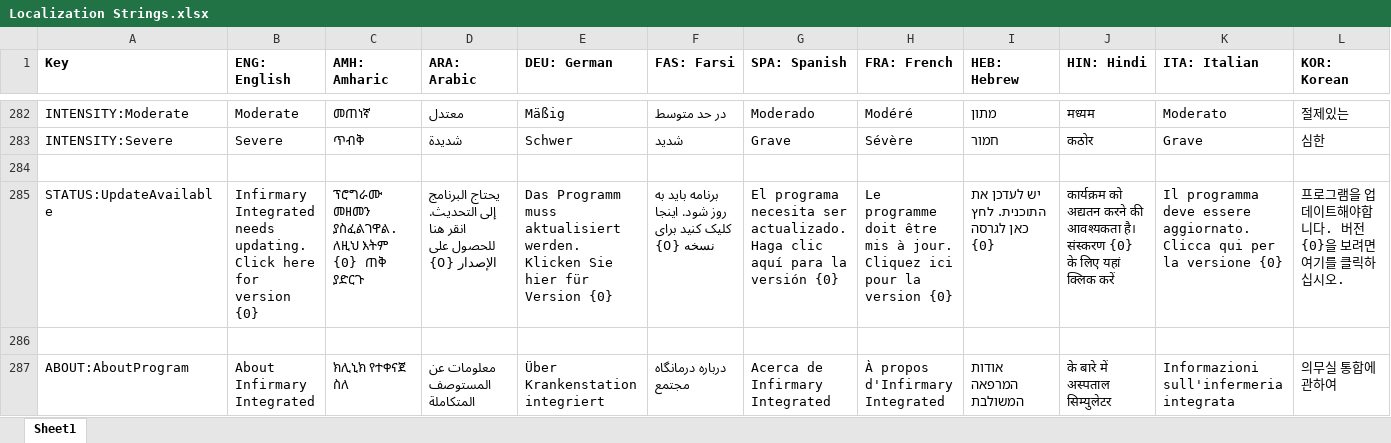
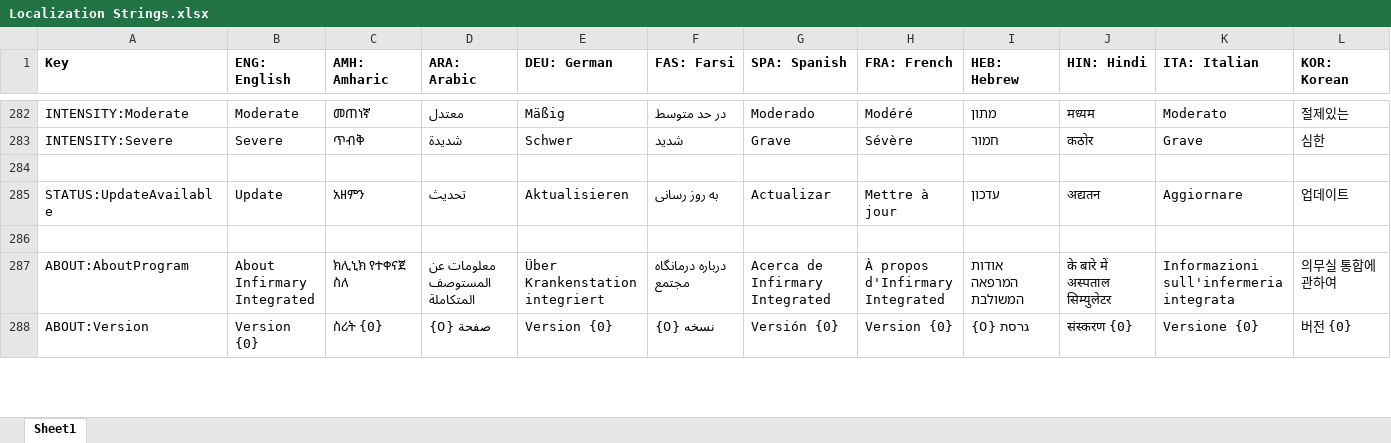
Before and after one commit to tanjera/infirmary-integrated, an Excel workbook: II Core/Localization Strings.xlsx, sheet Sheet1, drawn as a sheet; only a part is shown, gaps mark what is left out; the shorter side is filled out with more unchanged rows; values as stored, in another font and other column widths than the file's, no borders; the diff covers the shown part only; the diff names each change by its address in the sheet, - before the commit and + after, or states it on an @@ line.

```diff
--- a/II Core/Localization Strings.xlsx (sheet Sheet1)
+++ b/II Core/Localization Strings.xlsx (sheet Sheet1)
-B285 (ENG: English): Infirmary Integrated needs updating. Click here for version {0}
+B285 (ENG: English): Update
-C285 (AMH: Amharic): ፕሮግራሙ መዘመን ያስፈልገዋል. ለዚህ እትም {0} ጠቅ ያድርጉ
+C285 (AMH: Amharic): አዘምን
-D285 (ARA: Arabic): يحتاج البرنامج إلى التحديث. انقر هنا للحصول على الإصدار {0}
+D285 (ARA: Arabic): تحديث
-E285 (DEU: German): Das Programm muss aktualisiert werden. Klicken Sie hier für Version {0}
+E285 (DEU: German): Aktualisieren
-F285 (FAS: Farsi): برنامه باید به روز شود. اینجا کلیک کنید برای نسخه {0}
+F285 (FAS: Farsi): به روز رسانی
-G285 (SPA: Spanish): El programa necesita ser actualizado. Haga clic aquí para la versión {0}
+G285 (SPA: Spanish): Actualizar
-H285 (FRA: French): Le programme doit être mis à jour. Cliquez ici pour la version {0}
+H285 (FRA: French): Mettre à jour
-I285 (HEB: Hebrew): יש לעדכן את התוכנית. לחץ כאן לגרסה {0}
+I285 (HEB: Hebrew): עדכון
-J285 (HIN: Hindi): कार्यक्रम को अद्यतन करने की आवश्यकता है। संस्करण {0} के लिए यहां क्लिक करें
+J285 (HIN: Hindi): अद्यतन
-K285 (ITA: Italian): Il programma deve essere aggiornato. Clicca qui per la versione {0}
+K285 (ITA: Italian): Aggiornare
-L285 (KOR: Korean): 프로그램을 업데이트해야합니다. 버전 {0}을 보려면 여기를 클릭하십시오.
+L285 (KOR: Korean): 업데이트
```
Also changed, not shown: 4 edited cells elsewhere in this sheet, 19 other files.
